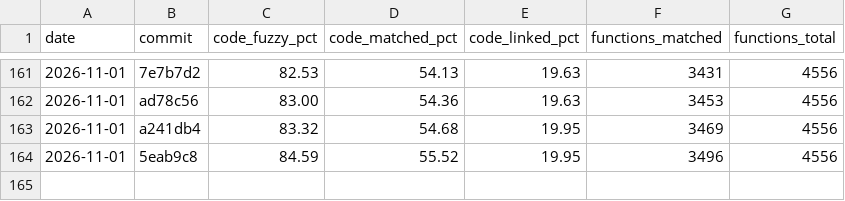
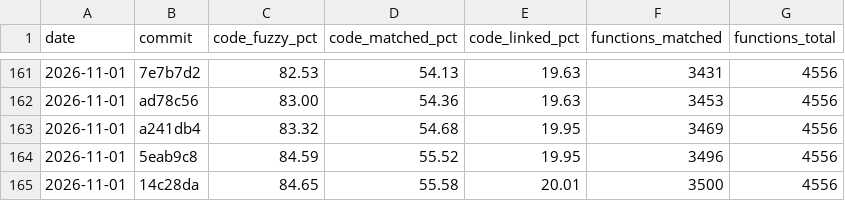
Before and after one commit to YggdrasziI/ts2-castaway-decomp, a CSV file: progress/eur/history.csv, drawn as a sheet; only a part is shown, gaps mark what is left out.

Commit message:
Record progress after the vector ramp unit

```diff
--- a/progress/eur/history.csv
+++ b/progress/eur/history.csv
@@ -164 +164,2 @@ date,commit,code_fuzzy_pct,code_matched_pct,code_linked_pct,functions_matched,fu
 2026-11-01,5eab9c8,84.59,55.52,19.95,3496,4556
+2026-11-01,14c28da,84.65,55.58,20.01,3500,4556
```
Also changed, not shown: 5 other files.
